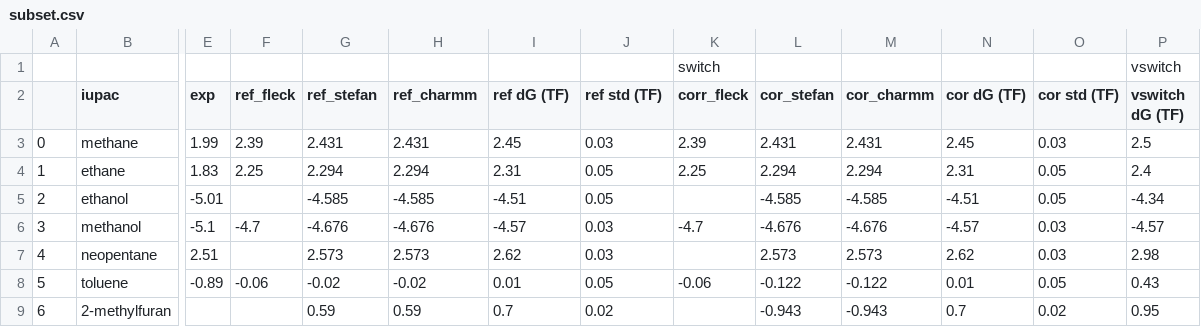
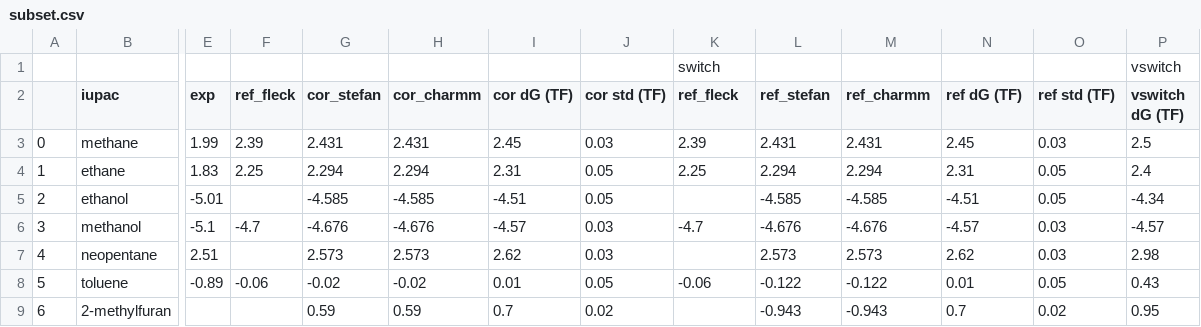
Before and after one commit to JohannesKarwou/notebooks, a CSV file: data/subset.csv, drawn as a sheet; only a part is shown, gaps mark what is left out; the diff names each change by its address in the sheet, - before the commit and + after, or states it on an @@ line.

Commit message:
update labels in table

```diff
--- a/data/subset.csv
+++ b/data/subset.csv
-G2: ref_stefan
+G2: cor_stefan
-H2: ref_charmm
+H2: cor_charmm
-I2: ref dG (TF)
+I2: cor dG (TF)
-J2: ref std (TF)
+J2: cor std (TF)
-K2: corr_fleck
+K2: ref_fleck
-L2: cor_stefan
+L2: ref_stefan
-M2: cor_charmm
+M2: ref_charmm
-N2: cor dG (TF)
+N2: ref dG (TF)
-O2: cor std (TF)
+O2: ref std (TF)
```
